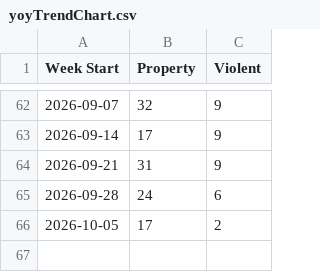
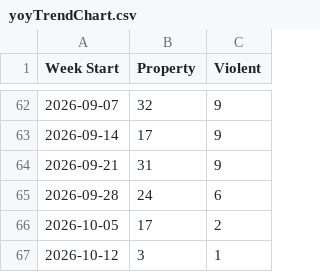
Before and after one commit to tomo-chien/usc-crime, a CSV file: data/yoyTrendChart.csv, drawn as a sheet; only a part is shown, gaps mark what is left out.

```diff
--- a/data/yoyTrendChart.csv
+++ b/data/yoyTrendChart.csv
@@ -66 +66,2 @@ Week Start,Property,Violent
 2026-10-05,17,2
+2026-10-12,3,1
```
Also changed, not shown: 4 other files.
